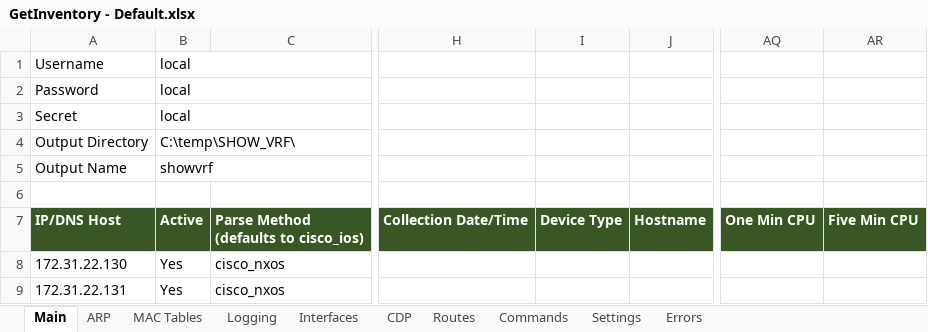
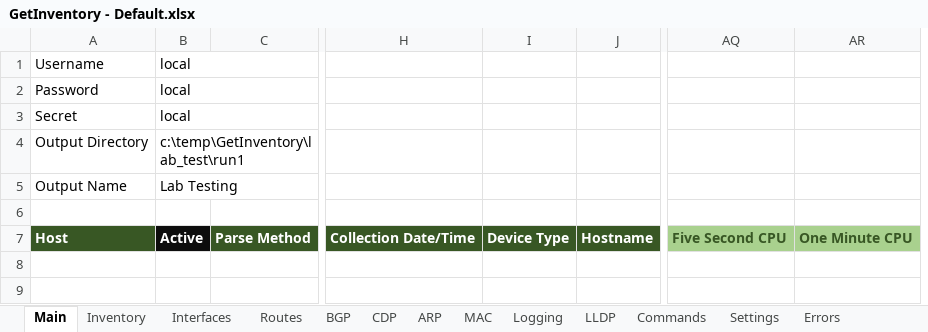
Before and after one commit to tc45/GetInventory, an Excel workbook: GetInventory - Default.xlsx, sheet Main, drawn as a sheet; only a part is shown, gaps mark what is left out; values as stored, in another font and other column widths than the file's, no borders; removed rows and columns are numbered as before the commit, all else as after; rows hold the shown columns only; ↵ is a line break in a cell; the diff covers the shown part only; the diff names each change by its address in the sheet, - before the commit and + after, or states it on an @@ line.

Commit message:
Updated spreadsheet with new columns, BGP, Inventory, LLDP, and Settings.
Signed-off-by: tc45 <33063166+tc45@users.noreply.github.com>

```diff
--- a/GetInventory - Default.xlsx (sheet Main)
+++ b/GetInventory - Default.xlsx (sheet Main)
-sheet tab: MAC Tables
+sheet tab: MAC
+sheet tab: Inventory
+sheet tab: BGP
+sheet tab: LLDP
@@ sheet tab order changed: Main | Inventory | Interfaces | Routes | BGP | CDP | ARP | MAC | Logging | LLDP | Commands | Settings | Errors @@
-column C, rows 7-9: Parse Method ↵ (defaults to cisco_ios) | cisco_nxos | cisco_nxos
+column C, row 7: Parse Method
-column H, row 7: Collection Date/Time
-column I, row 7: Device Type
-column J, row 7: Hostname
+column H, row 7: Collection Date/Time
+column I, row 7: Device Type
+column J, row 7: Hostname
-column AQ, row 7: One Min CPU
-column AR, row 7: Five Min CPU
+column AQ, row 7: Five Second CPU
+column AR, row 7: One Minute CPU
-B1:D1 merged
+B1:G1 merged
-B2:D2 merged
+B2:G2 merged
-B3:D3 merged
+B3:G3 merged
-B4: C:\temp\SHOW_VRF\
+B4: c:\temp\GetInventory\lab_test\run1
-B4:D4 merged
+B4:G4 merged
-B5: showvrf
+B5: Lab Testing
-B5:D5 merged
+B5:G5 merged
-A7: IP/DNS Host
+A7: Host
-B7 fill: #385724
+B7 fill: #0D0D0D
-row 8: 172.31.22.130 | Yes | cisco_nxos
+row 8: (empty)
-row 9: 172.31.22.131 | Yes | cisco_nxos
+row 9: (empty)
```
Also changed, not shown: 56 added rows, 5 added columns, 6 edited cells and cell formats elsewhere in this sheet, sheet Settings, sheet Commands, hidden cells.
